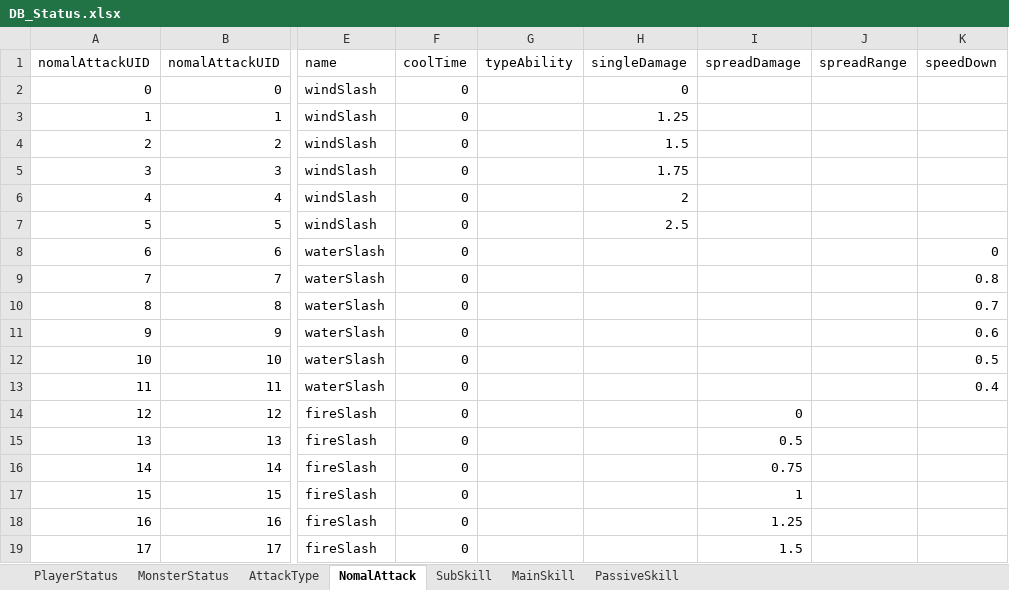
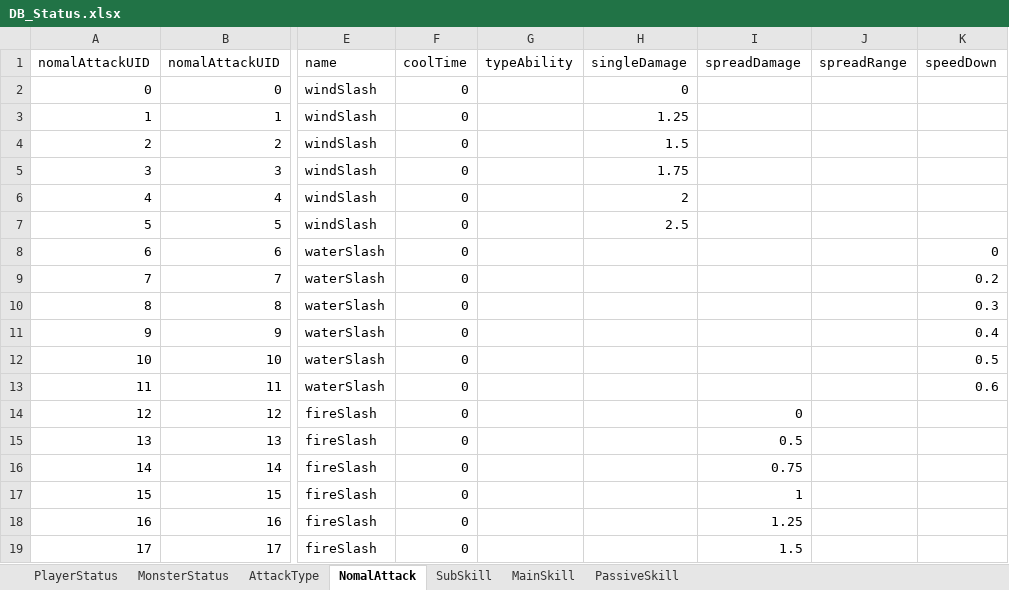
Before and after one commit to KappingGit/Project_Light, an Excel workbook: Assets/10.DataTable/DB_Status.xlsx, sheet NomalAttack, drawn as a sheet; only a part is shown, gaps mark what is left out; values as stored, in another font and other column widths than the file's, no borders; the diff names each change by its address in the sheet, - before the commit and + after, or states it on an @@ line.

```diff
--- a/Assets/10.DataTable/DB_Status.xlsx (sheet NomalAttack)
+++ b/Assets/10.DataTable/DB_Status.xlsx (sheet NomalAttack)
-K9 (speedDown): 0.8
+K9 (speedDown): 0.2
-K10 (speedDown): 0.7
+K10 (speedDown): 0.3
-K11 (speedDown): 0.6
+K11 (speedDown): 0.4
-K13 (speedDown): 0.4
+K13 (speedDown): 0.6
```
Also changed, not shown: 40 other files.
